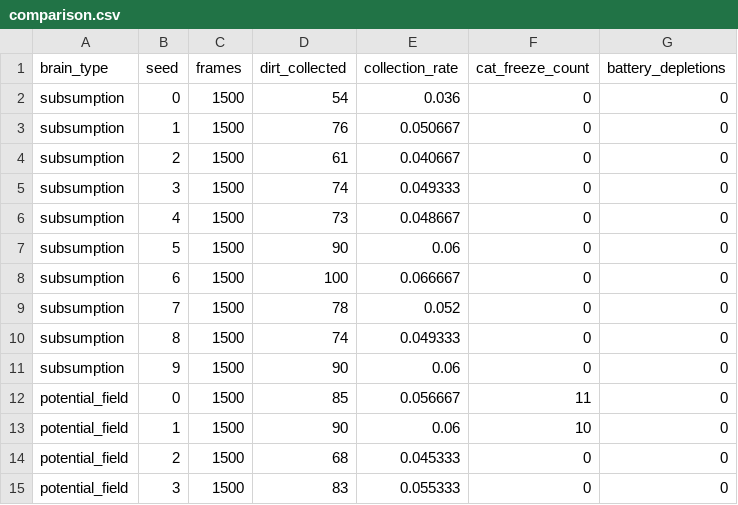
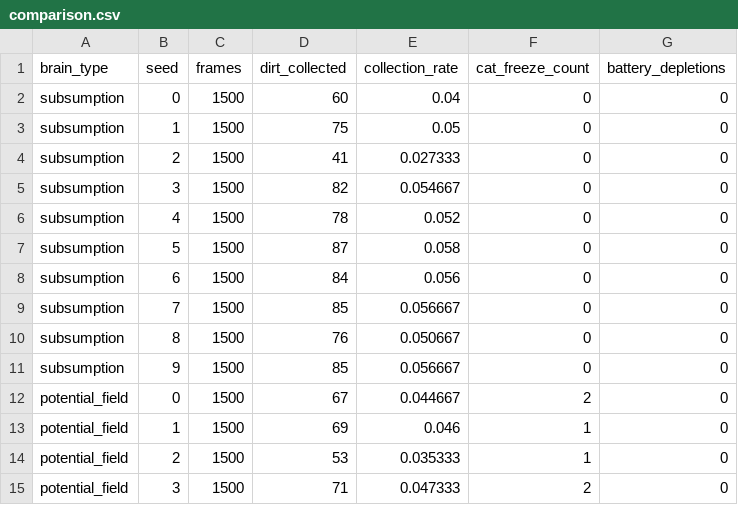
Before and after one commit to xiangyuliuyuan/4125Designing-Intelligent-Agents, a CSV file: experiments/results/comparison.csv, drawn as a sheet; only a part is shown; the diff covers the shown part only.

```diff
--- a/experiments/results/comparison.csv
+++ b/experiments/results/comparison.csv
@@ -1,15 +1,15 @@
 brain_type,seed,frames,dirt_collected,collection_rate,cat_freeze_count,battery_depletions
-subsumption,0,1500,54,0.036,0,0
-subsumption,1,1500,76,0.050667,0,0
-subsumption,2,1500,61,0.040667,0,0
-subsumption,3,1500,74,0.049333,0,0
-subsumption,4,1500,73,0.048667,0,0
-subsumption,5,1500,90,0.06,0,0
-subsumption,6,1500,100,0.066667,0,0
-subsumption,7,1500,78,0.052,0,0
-subsumption,8,1500,74,0.049333,0,0
-subsumption,9,1500,90,0.06,0,0
-potential_field,0,1500,85,0.056667,11,0
-potential_field,1,1500,90,0.06,10,0
-potential_field,2,1500,68,0.045333,0,0
-potential_field,3,1500,83,0.055333,0,0
+subsumption,0,1500,60,0.04,0,0
+subsumption,1,1500,75,0.05,0,0
+subsumption,2,1500,41,0.027333,0,0
+subsumption,3,1500,82,0.054667,0,0
+subsumption,4,1500,78,0.052,0,0
+subsumption,5,1500,87,0.058,0,0
+subsumption,6,1500,84,0.056,0,0
+subsumption,7,1500,85,0.056667,0,0
+subsumption,8,1500,76,0.050667,0,0
+subsumption,9,1500,85,0.056667,0,0
+potential_field,0,1500,67,0.044667,2,0
+potential_field,1,1500,69,0.046,1,0
+potential_field,2,1500,53,0.035333,1,0
+potential_field,3,1500,71,0.047333,2,0
```
Also changed, not shown: 42 edited cells elsewhere in this file, experiments/results/cat_gradient.csv, experiments/results/generalization.csv, 30 other files.
